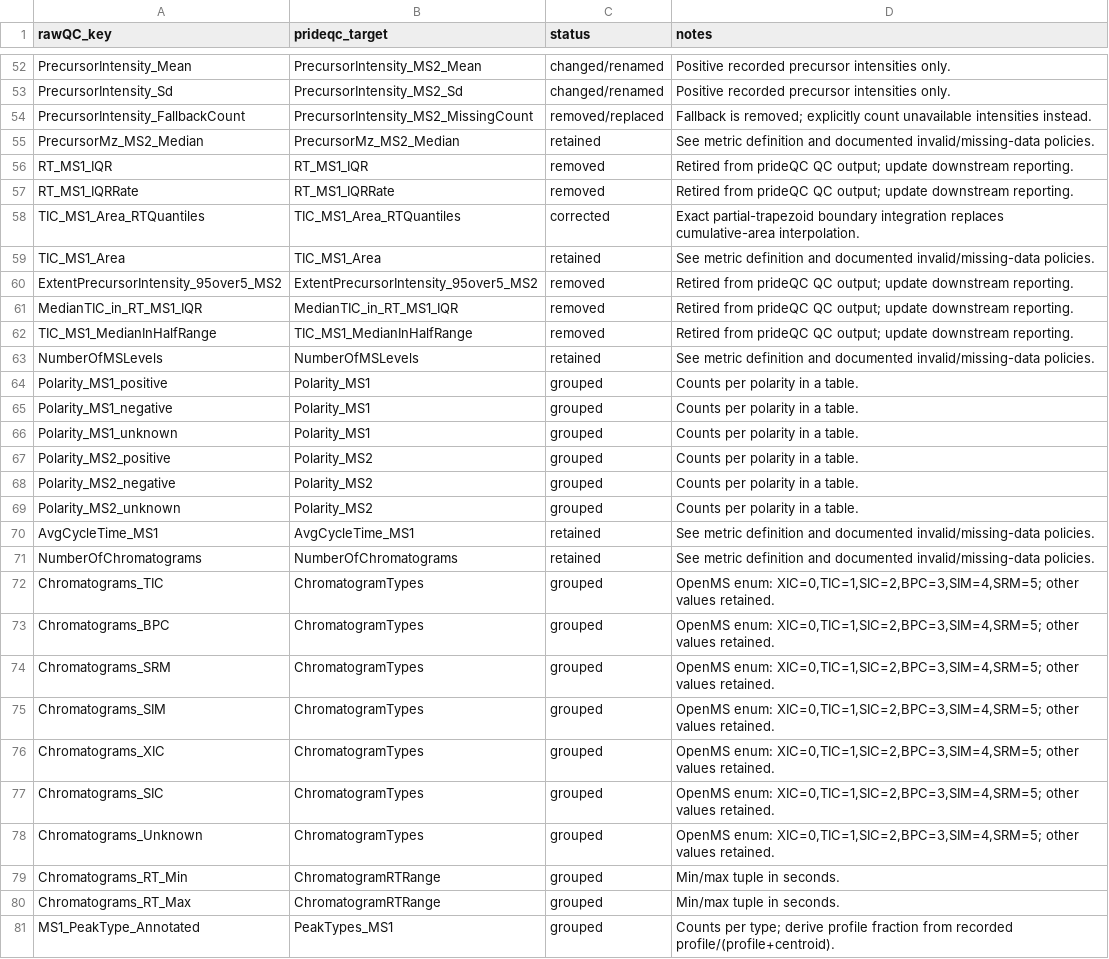
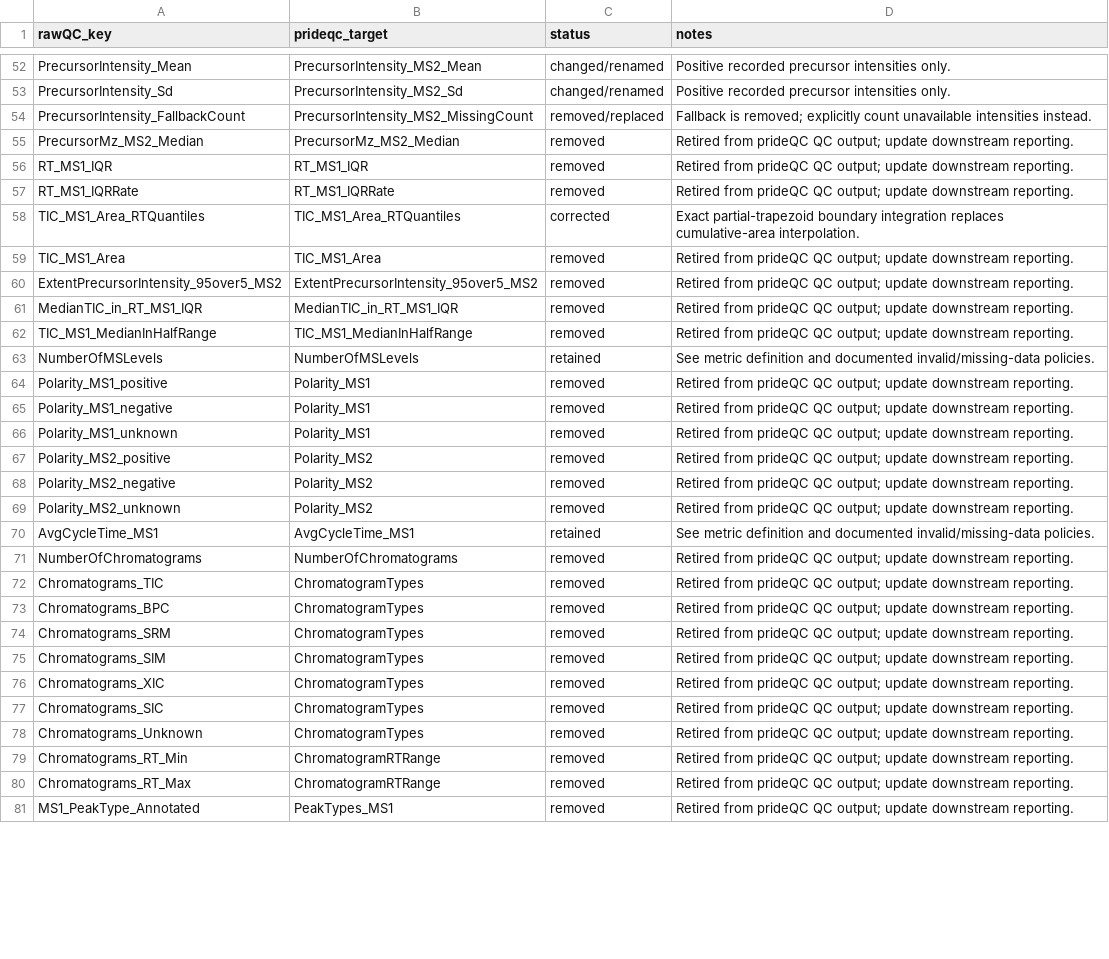
Before and after one commit to PRIDE-Archive/prideQC, a TSV file: docs/rawqc-metric-migration.tsv, drawn as a sheet; only a part is shown, gaps mark what is left out; the diff covers the shown part only.

```diff
--- a/docs/rawqc-metric-migration.tsv
+++ b/docs/rawqc-metric-migration.tsv
@@ -54,3 +54,3 @@ PrecursorIntensity_Sd	PrecursorIntensity_MS2_Sd	changed/renamed	Positive recorde
 PrecursorIntensity_FallbackCount	PrecursorIntensity_MS2_MissingCount	removed/replaced	Fallback is removed; explicitly count unavailable intensities instead.
-PrecursorMz_MS2_Median	PrecursorMz_MS2_Median	retained	See metric definition and documented invalid/missing-data policies.
+PrecursorMz_MS2_Median	PrecursorMz_MS2_Median	removed	Retired from prideQC QC output; update downstream reporting.
 RT_MS1_IQR	RT_MS1_IQR	removed	Retired from prideQC QC output; update downstream reporting.
@@ -58,3 +58,3 @@ RT_MS1_IQRRate	RT_MS1_IQRRate	removed	Retired from prideQC QC output; update dow
 TIC_MS1_Area_RTQuantiles	TIC_MS1_Area_RTQuantiles	corrected	Exact partial-trapezoid boundary integration replaces cumulative-area interpolation.
-TIC_MS1_Area	TIC_MS1_Area	retained	See metric definition and documented invalid/missing-data policies.
+TIC_MS1_Area	TIC_MS1_Area	removed	Retired from prideQC QC output; update downstream reporting.
 ExtentPrecursorIntensity_95over5_MS2	ExtentPrecursorIntensity_95over5_MS2	removed	Retired from prideQC QC output; update downstream reporting.
@@ -63,19 +63,19 @@ TIC_MS1_MedianInHalfRange	TIC_MS1_MedianInHalfRange	removed	Retired from prideQC
 NumberOfMSLevels	NumberOfMSLevels	retained	See metric definition and documented invalid/missing-data policies.
-Polarity_MS1_positive	Polarity_MS1	grouped	Counts per polarity in a table.
-Polarity_MS1_negative	Polarity_MS1	grouped	Counts per polarity in a table.
-Polarity_MS1_unknown	Polarity_MS1	grouped	Counts per polarity in a table.
-Polarity_MS2_positive	Polarity_MS2	grouped	Counts per polarity in a table.
-Polarity_MS2_negative	Polarity_MS2	grouped	Counts per polarity in a table.
-Polarity_MS2_unknown	Polarity_MS2	grouped	Counts per polarity in a table.
+Polarity_MS1_positive	Polarity_MS1	removed	Retired from prideQC QC output; update downstream reporting.
+Polarity_MS1_negative	Polarity_MS1	removed	Retired from prideQC QC output; update downstream reporting.
+Polarity_MS1_unknown	Polarity_MS1	removed	Retired from prideQC QC output; update downstream reporting.
+Polarity_MS2_positive	Polarity_MS2	removed	Retired from prideQC QC output; update downstream reporting.
+Polarity_MS2_negative	Polarity_MS2	removed	Retired from prideQC QC output; update downstream reporting.
+Polarity_MS2_unknown	Polarity_MS2	removed	Retired from prideQC QC output; update downstream reporting.
 AvgCycleTime_MS1	AvgCycleTime_MS1	retained	See metric definition and documented invalid/missing-data policies.
-NumberOfChromatograms	NumberOfChromatograms	retained	See metric definition and documented invalid/missing-data policies.
-Chromatograms_TIC	ChromatogramTypes	grouped	OpenMS enum: XIC=0,TIC=1,SIC=2,BPC=3,SIM=4,SRM=5; other values retained.
-Chromatograms_BPC	ChromatogramTypes	grouped	OpenMS enum: XIC=0,TIC=1,SIC=2,BPC=3,SIM=4,SRM=5; other values retained.
-Chromatograms_SRM	ChromatogramTypes	grouped	OpenMS enum: XIC=0,TIC=1,SIC=2,BPC=3,SIM=4,SRM=5; other values retained.
-Chromatograms_SIM	ChromatogramTypes	grouped	OpenMS enum: XIC=0,TIC=1,SIC=2,BPC=3,SIM=4,SRM=5; other values retained.
-Chromatograms_XIC	ChromatogramTypes	grouped	OpenMS enum: XIC=0,TIC=1,SIC=2,BPC=3,SIM=4,SRM=5; other values retained.
-Chromatograms_SIC	ChromatogramTypes	grouped	OpenMS enum: XIC=0,TIC=1,SIC=2,BPC=3,SIM=4,SRM=5; other values retained.
-Chromatograms_Unknown	ChromatogramTypes	grouped	OpenMS enum: XIC=0,TIC=1,SIC=2,BPC=3,SIM=4,SRM=5; other values retained.
-Chromatograms_RT_Min	ChromatogramRTRange	grouped	Min/max tuple in seconds.
-Chromatograms_RT_Max	ChromatogramRTRange	grouped	Min/max tuple in seconds.
-MS1_PeakType_Annotated	PeakTypes_MS1	grouped	Counts per type; derive profile fraction from recorded profile/(profile+centroid).
+NumberOfChromatograms	NumberOfChromatograms	removed	Retired from prideQC QC output; update downstream reporting.
+Chromatograms_TIC	ChromatogramTypes	removed	Retired from prideQC QC output; update downstream reporting.
+Chromatograms_BPC	ChromatogramTypes	removed	Retired from prideQC QC output; update downstream reporting.
+Chromatograms_SRM	ChromatogramTypes	removed	Retired from prideQC QC output; update downstream reporting.
+Chromatograms_SIM	ChromatogramTypes	removed	Retired from prideQC QC output; update downstream reporting.
+Chromatograms_XIC	ChromatogramTypes	removed	Retired from prideQC QC output; update downstream reporting.
+Chromatograms_SIC	ChromatogramTypes	removed	Retired from prideQC QC output; update downstream reporting.
+Chromatograms_Unknown	ChromatogramTypes	removed	Retired from prideQC QC output; update downstream reporting.
+Chromatograms_RT_Min	ChromatogramRTRange	removed	Retired from prideQC QC output; update downstream reporting.
+Chromatograms_RT_Max	ChromatogramRTRange	removed	Retired from prideQC QC output; update downstream reporting.
+MS1_PeakType_Annotated	PeakTypes_MS1	removed	Retired from prideQC QC output; update downstream reporting.
```
Also changed, not shown: 42 edited cells elsewhere in this file, docs/metric-presentation.tsv, docs/metrics.tsv, 18 other files.
